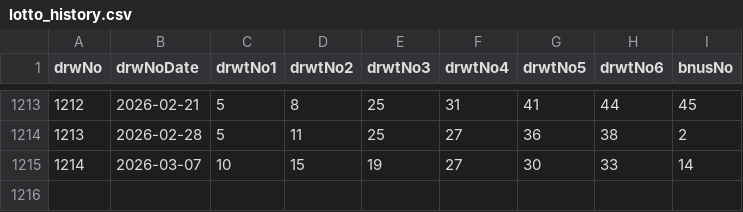
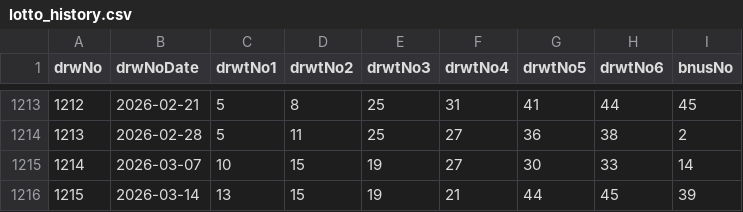
Before and after one commit to hyungtae48kim/6-strike-bomb, a CSV file: data/lotto_history.csv, drawn as a sheet; only a part is shown, gaps mark what is left out; the diff names each change by its address in the sheet, - before the commit and + after, or states it on an @@ line.

Commit message:
feat: Add new lotto draw entry for March 14, 2026, and update prediction results for draw 1215

```diff
--- a/data/lotto_history.csv
+++ b/data/lotto_history.csv
+row 1216: 1215 | 2026-03-14 | 13 | 15 | 19 | 21 | 44 | 45 | 39
```
Also changed, not shown: data/prediction_history.csv.
